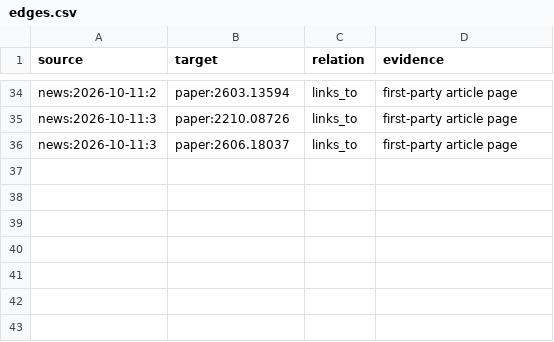
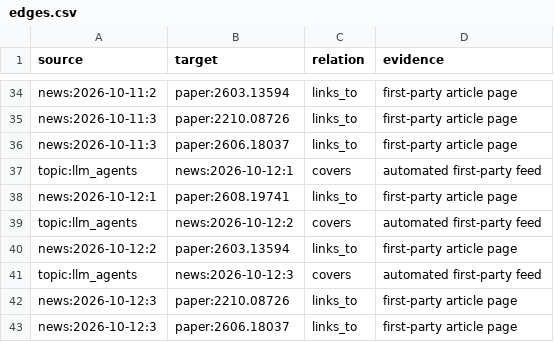
Before and after one commit to SakuraDanceMoo/llm-agent-news, a CSV file: llm_agent_news/knowledge_graph/edges.csv, drawn as a sheet; only a part is shown, gaps mark what is left out.

Commit message:
Add 2026-10-12 agent news digest and graph update

```diff
--- a/llm_agent_news/knowledge_graph/edges.csv
+++ b/llm_agent_news/knowledge_graph/edges.csv
@@ -36 +36,8 @@ news:2026-10-11:3,paper:2210.08726,links_to,first-party article page
 news:2026-10-11:3,paper:2606.18037,links_to,first-party article page
+topic:llm_agents,news:2026-10-12:1,covers,automated first-party feed
+news:2026-10-12:1,paper:2608.19741,links_to,first-party article page
+topic:llm_agents,news:2026-10-12:2,covers,automated first-party feed
+news:2026-10-12:2,paper:2603.13594,links_to,first-party article page
+topic:llm_agents,news:2026-10-12:3,covers,automated first-party feed
+news:2026-10-12:3,paper:2210.08726,links_to,first-party article page
+news:2026-10-12:3,paper:2606.18037,links_to,first-party article page
```
Also changed, not shown: llm_agent_news/knowledge_graph/nodes.csv, 8 other files.
